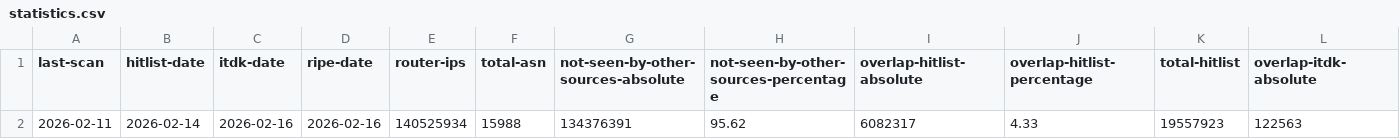
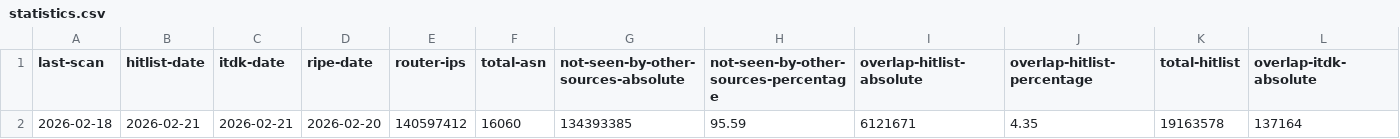
Before and after one commit to netd-tud/ipv6-sra-webpage, a CSV file: static/data/statistics.csv, drawn as a sheet; only a part is shown; removed rows and columns are numbered as before the commit, all else as after; rows hold the shown columns only; the diff names each change by its address in the sheet, - before the commit and + after, or states it on an @@ line.

Commit message:
Update scan data and figures 2026-02-22

```diff
--- a/static/data/statistics.csv
+++ b/static/data/statistics.csv
-row 2: 2026-02-11 | 2026-02-14 | 2026-02-16 | 2026-02-16 | 140525934 | 15988 | 134376391 | 95.62 | 6082317 | 4.33 | 19557923 | 122563
+row 2: 2026-02-18 | 2026-02-21 | 2026-02-21 | 2026-02-20 | 140597412 | 16060 | 134393385 | 95.59 | 6121671 | 4.35 | 19163578 | 137164
```
Also changed, not shown: 7 other files.
